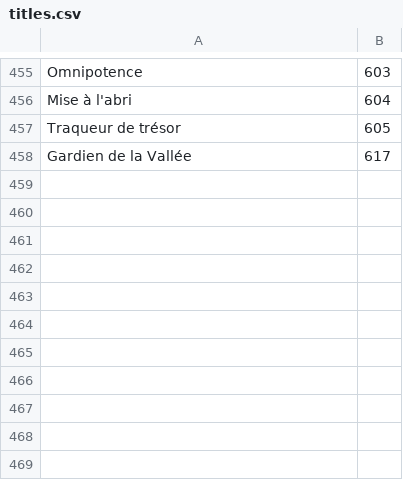
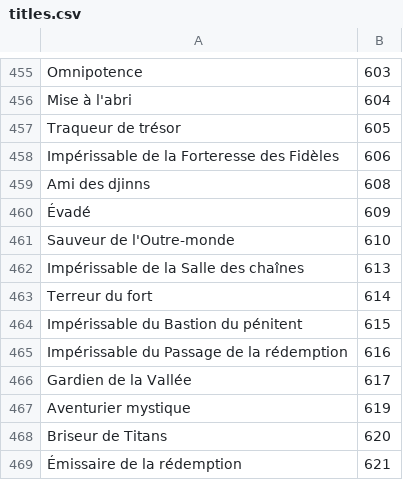
Before and after one commit to Pandraghon/gw2api-namesearch, a CSV file: fr/titles.csv, drawn as a sheet; only a part is shown, gaps mark what is left out.

```diff
--- a/fr/titles.csv
+++ b/fr/titles.csv
@@ -457,2 +457,13 @@
 "Traqueur de trésor",605
+"Impérissable de la Forteresse des Fidèles",606
+"Ami des djinns",608
+"Évadé",609
+"Sauveur de l'Outre-monde",610
+"Impérissable de la Salle des chaînes",613
+"Terreur du fort",614
+"Impérissable du Bastion du pénitent",615
+"Impérissable du Passage de la rédemption",616
 "Gardien de la Vallée",617
+"Aventurier mystique",619
+"Briseur de Titans",620
+"Émissaire de la rédemption",621
```
Also changed, not shown: de/skins.csv, de/titles.csv, 15 other files.
